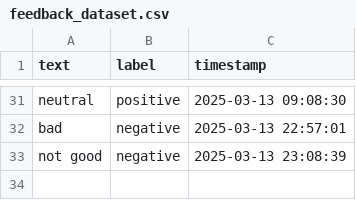
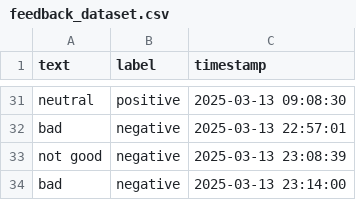
Before and after one commit to Private-Fox7/Sentiment-Analysis-App, a CSV file: feedback_dataset.csv, drawn as a sheet; only a part is shown, gaps mark what is left out; the diff names each change by its address in the sheet, - before the commit and + after, or states it on an @@ line.

Commit message:
Update feedback data - 2025-03-13 23:14:02

```diff
--- a/feedback_dataset.csv
+++ b/feedback_dataset.csv
+row 34: bad | negative | 2025-03-13 23:14:00
```
